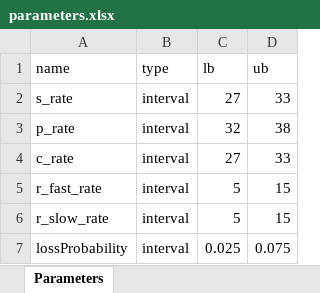
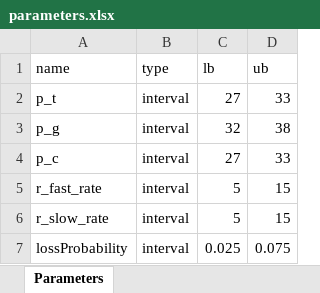
Before and after one commit to LAVA-LAB/slurf, an Excel workbook: models/ctmc/buffer/parameters.xlsx, sheet Parameters, drawn as a sheet; values as stored, in another font and other column widths than the file's, no borders; the diff names each change by its address in the sheet, - before the commit and + after, or states it on an @@ line.

```diff
--- a/models/ctmc/buffer/parameters.xlsx (sheet Parameters)
+++ b/models/ctmc/buffer/parameters.xlsx (sheet Parameters)
-A2 (name): s_rate
+A2 (name): p_t
-A3 (name): p_rate
+A3 (name): p_g
-A4 (name): c_rate
+A4 (name): p_c
```
Also changed, not shown: models/ctmc/buffer/properties.xlsx, 14 other files.
